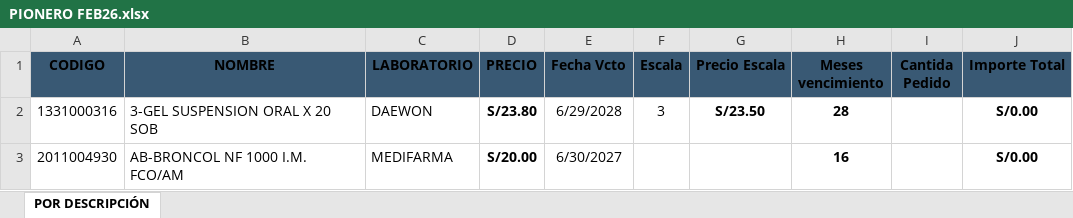
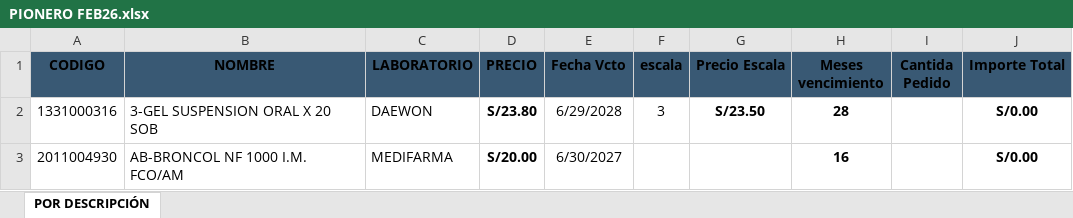
Before and after one commit to marcedevl97l/BuscadorProdProveedores, an Excel workbook: data/PIONERO FEB26.xlsx, sheet POR DESCRIPCIÓN, drawn as a sheet; only a part is shown; values as stored, in another font and other column widths than the file's, no borders; conditional formats and table styles not drawn; the diff names each change by its address in the sheet, - before the commit and + after, or states it on an @@ line.

```diff
--- a/data/PIONERO FEB26.xlsx (sheet POR DESCRIPCIÓN)
+++ b/data/PIONERO FEB26.xlsx (sheet POR DESCRIPCIÓN)
-F1: Escala
+F1: escala
```
Also changed, not shown: 5 other files.
